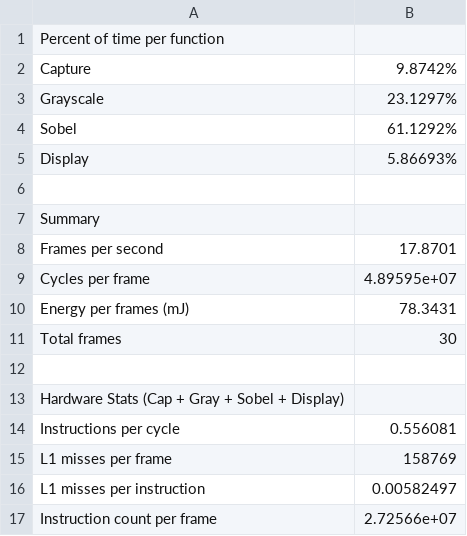
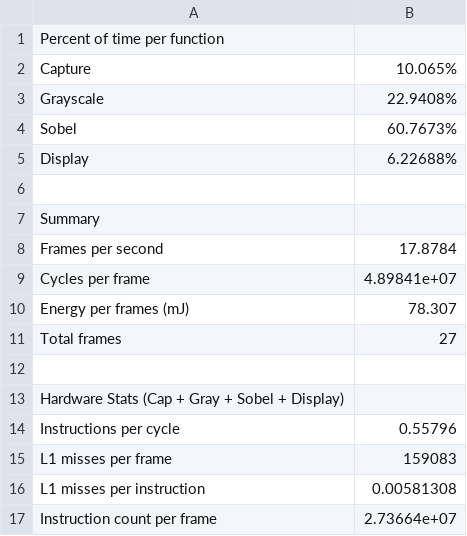
Before and after one commit to zachbe/ee180, a CSV file: ee180lab2/lab2/st_perf.csv, drawn as a sheet.

```diff
--- a/ee180lab2/lab2/st_perf.csv
+++ b/ee180lab2/lab2/st_perf.csv
@@ -1,17 +1,17 @@
 Percent of time per function
-Capture, 9.8742%
-Grayscale, 23.1297%
-Sobel, 61.1292%
-Display, 5.86693%
+Capture, 10.065%
+Grayscale, 22.9408%
+Sobel, 60.7673%
+Display, 6.22688%
 
 Summary
-Frames per second, 17.8701
-Cycles per frame, 4.89595e+07
-Energy per frames (mJ), 78.3431
-Total frames, 30
+Frames per second, 17.8784
+Cycles per frame, 4.89841e+07
+Energy per frames (mJ), 78.307
+Total frames, 27
 
 Hardware Stats (Cap + Gray + Sobel + Display)
-Instructions per cycle, 0.556081
-L1 misses per frame, 158769
-L1 misses per instruction, 0.00582497
-Instruction count per frame, 2.72566e+07
+Instructions per cycle, 0.55796
+L1 misses per frame, 159083
+L1 misses per instruction, 0.00581308
+Instruction count per frame, 2.73664e+07
```
Also changed, not shown: ee180lab2/lab2/mt_perf.csv, 1 other file.
